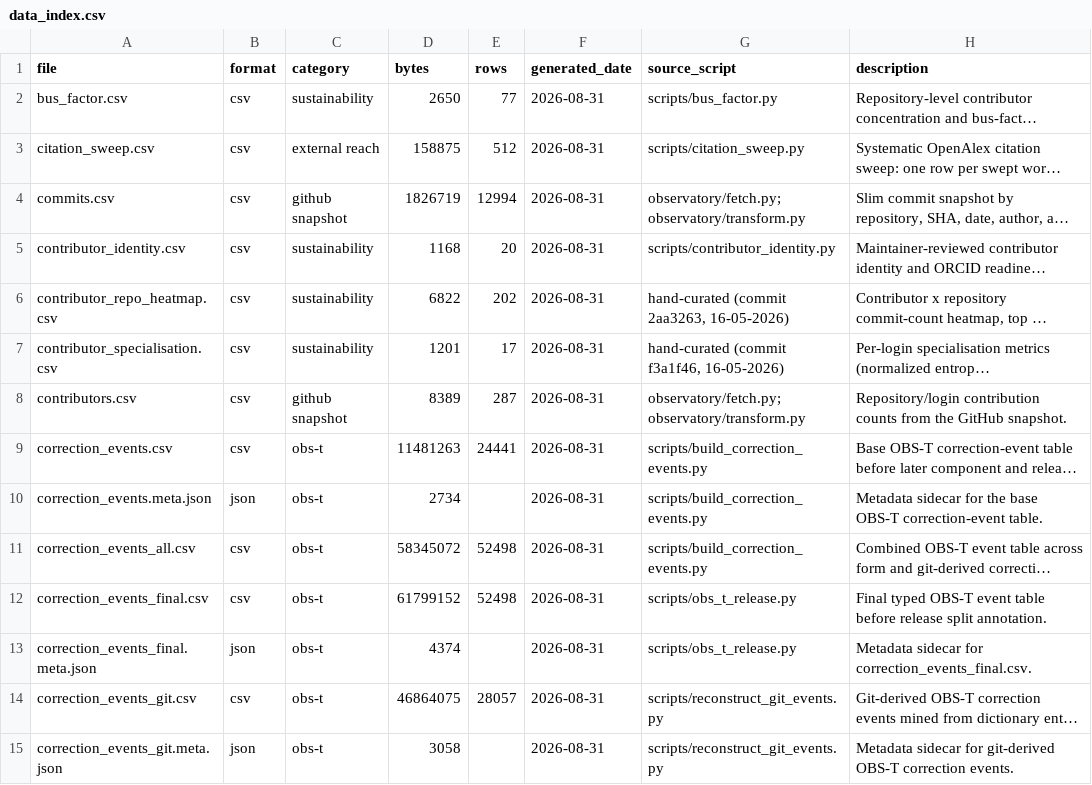
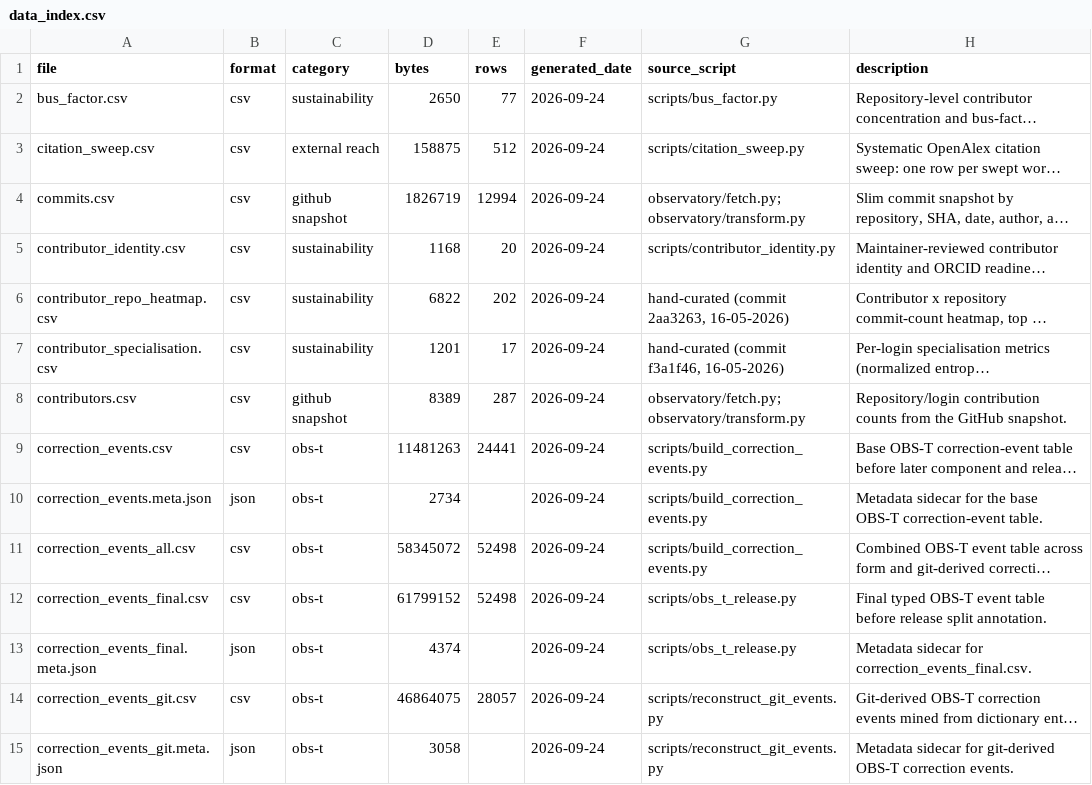
Before and after one commit to sanskrit-lexicon/csl-observatory, a CSV file: observatory/site/src/data/data_index.csv, drawn as a sheet; only a part is shown; long unchanged cells end in …; the diff covers the shown part only; the diff names each change by its address in the sheet, - before the commit and + after, or states it on an @@ line.

```diff
--- a/observatory/site/src/data/data_index.csv
+++ b/observatory/site/src/data/data_index.csv
-F2:F15 (generated_date): 2026-08-31
+F2:F15 (generated_date): 2026-09-24
```
Also changed, not shown: 4 added rows and 57 edited cells elsewhere in this file, 2 other files.
